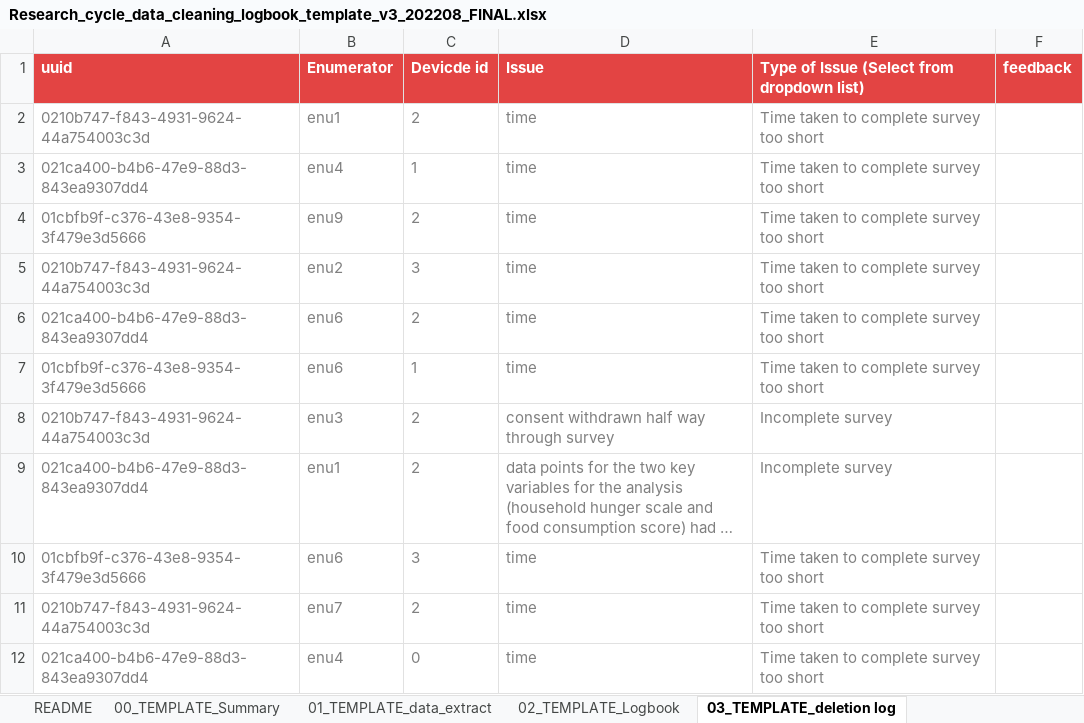
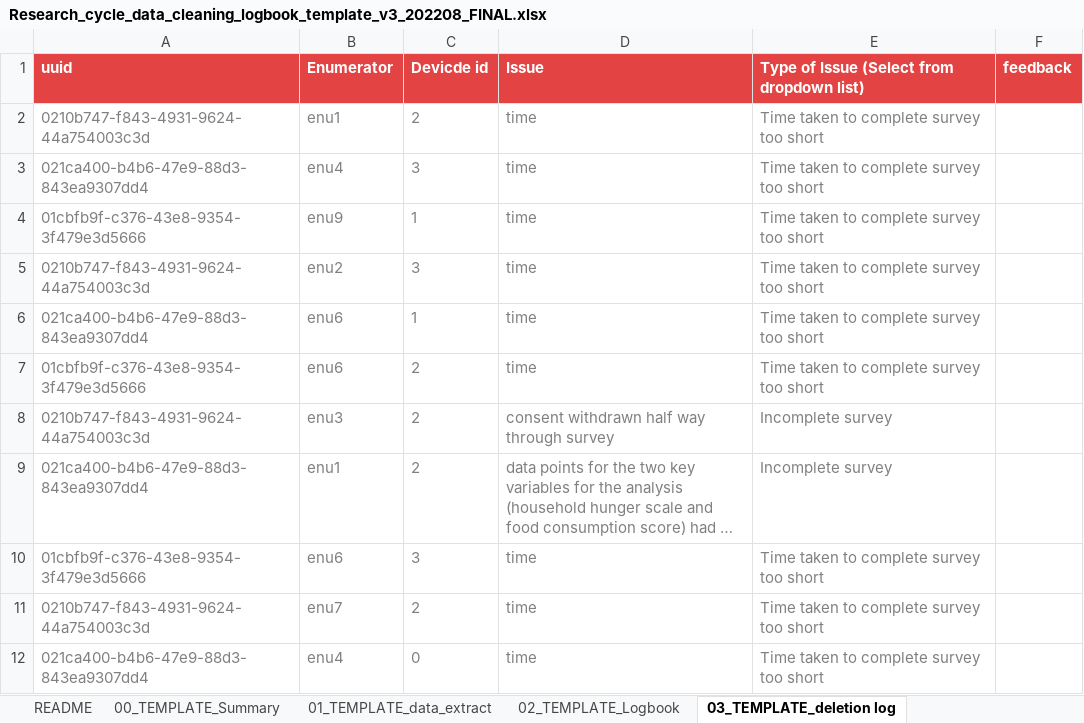
Before and after one commit to iyedg-REACH/qtb, an Excel workbook: inst/extdata/Research_cycle_data_cleaning_logbook_template_v3_202208_FINAL.xlsx, sheet 03_TEMPLATE_deletion log, drawn as a sheet; only a part is shown; long unchanged cells end in …; values as stored, in another font and other column widths than the file's, no borders; the diff covers the shown part only; the diff names each change by its address in the sheet, - before the commit and + after, or states it on an @@ line.

```diff
--- a/inst/extdata/Research_cycle_data_cleaning_logbook_template_v3_202208_FINAL.xlsx (sheet 03_TEMPLATE_deletion log)
+++ b/inst/extdata/Research_cycle_data_cleaning_logbook_template_v3_202208_FINAL.xlsx (sheet 03_TEMPLATE_deletion log)
-C3 (Devicde id): 1
+C3 (Devicde id): 3
-C4 (Devicde id): 2
+C4 (Devicde id): 1
@@ row 6 moved to row 35: 021ca400-b4b6-47e9-88d3-843ea9307dd4 @@
@@ row 35 moved to row 6: 021ca400-b4b6-47e9-88d3-843ea9307dd4 @@
-C7 (Devicde id): 1
+C7 (Devicde id): 2
```
Also changed, not shown: 6 added rows, 6 removed rows, 2 moved rows and 8 edited cells elsewhere in this sheet, 1 other file.
